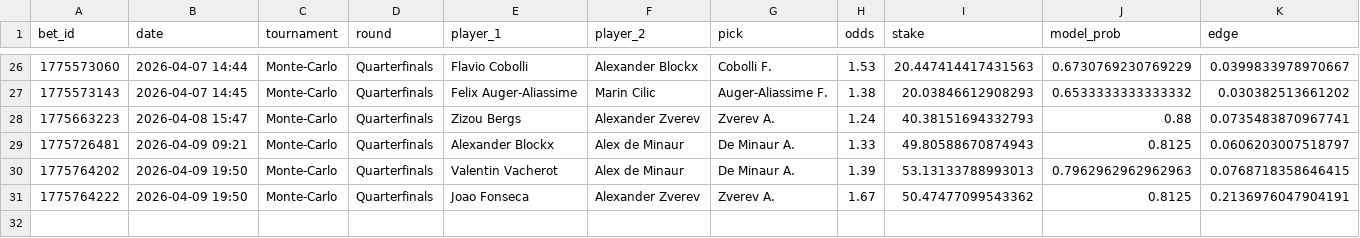
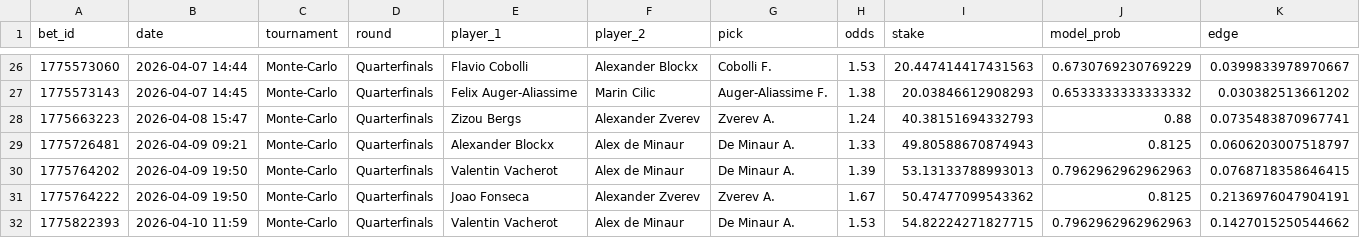
Before and after one commit to narvall018/tennis_modele, a CSV file: bets/users/narvall018/tennis/bets.csv, drawn as a sheet; only a part is shown, gaps mark what is left out; rows hold the shown columns only; the diff names each change by its address in the sheet, - before the commit and + after, or states it on an @@ line.

Commit message:
chore: update bets/users/narvall018/tennis/bets.csv

```diff
--- a/bets/users/narvall018/tennis/bets.csv
+++ b/bets/users/narvall018/tennis/bets.csv
+row 32: 1775822393 | 2026-04-10 11:59 | Monte-Carlo | Quarterfinals | Valentin Vacherot | Alex de Minaur | De Minaur A. | 1.53 | 54.82224271827715 | 0.7962962962962963 | 0.1427015250544662
```
